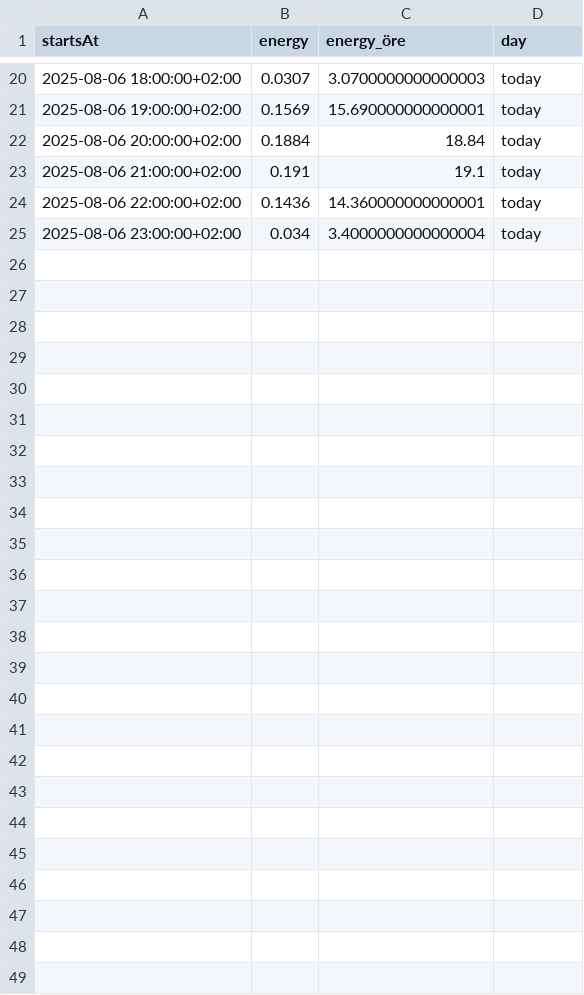
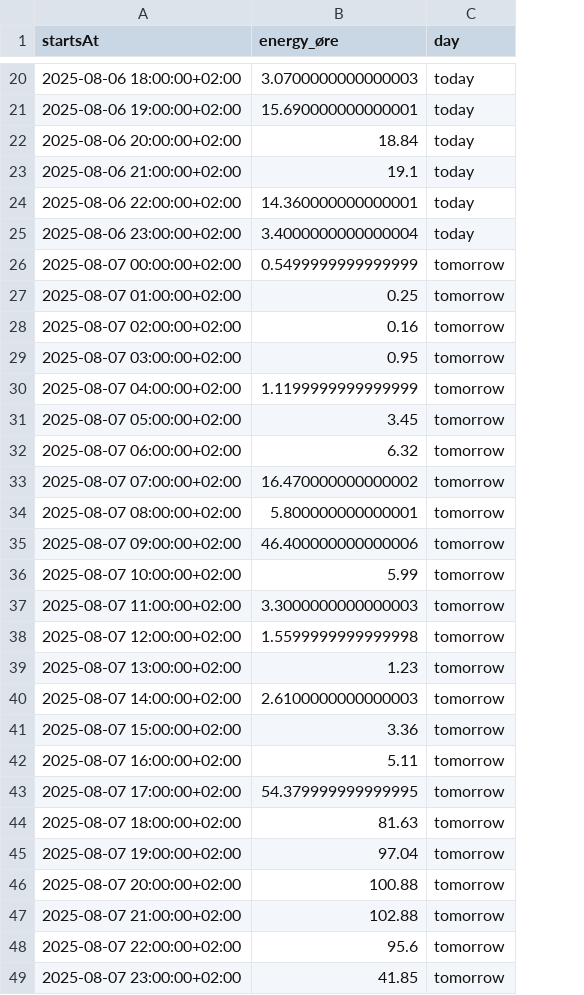
Before and after one commit to VickoT/FamilyDash, a CSV file: data/tibber_prices.csv, drawn as a sheet; only a part is shown, gaps mark what is left out; removed rows and columns are numbered as before the commit, all else as after; the diff names each change by its address in the sheet, - before the commit and + after, or states it on an @@ line.

Commit message:
add cron container to fetch new data

```diff
--- a/data/tibber_prices.csv
+++ b/data/tibber_prices.csv
-column B (energy), rows 20-25: 0.0307 | 0.1569 | 0.1884 | 0.191 | 0.1436 | 0.034
-B1: energy_öre
+B1: energy_øre
+row 26: 2025-08-07 00:00:00+02:00 | 0.5499999999999999 | tomorrow
+row 27: 2025-08-07 01:00:00+02:00 | 0.25 | tomorrow
+row 28: 2025-08-07 02:00:00+02:00 | 0.16 | tomorrow
+row 29: 2025-08-07 03:00:00+02:00 | 0.95 | tomorrow
+row 30: 2025-08-07 04:00:00+02:00 | 1.1199999999999999 | tomorrow
+row 31: 2025-08-07 05:00:00+02:00 | 3.45 | tomorrow
+row 32: 2025-08-07 06:00:00+02:00 | 6.32 | tomorrow
+row 33: 2025-08-07 07:00:00+02:00 | 16.470000000000002 | tomorrow
+row 34: 2025-08-07 08:00:00+02:00 | 5.800000000000001 | tomorrow
+row 35: 2025-08-07 09:00:00+02:00 | 46.400000000000006 | tomorrow
+row 36: 2025-08-07 10:00:00+02:00 | 5.99 | tomorrow
+row 37: 2025-08-07 11:00:00+02:00 | 3.3000000000000003 | tomorrow
+row 38: 2025-08-07 12:00:00+02:00 | 1.5599999999999998 | tomorrow
+row 39: 2025-08-07 13:00:00+02:00 | 1.23 | tomorrow
+row 40: 2025-08-07 14:00:00+02:00 | 2.6100000000000003 | tomorrow
+row 41: 2025-08-07 15:00:00+02:00 | 3.36 | tomorrow
+row 42: 2025-08-07 16:00:00+02:00 | 5.11 | tomorrow
+row 43: 2025-08-07 17:00:00+02:00 | 54.379999999999995 | tomorrow
+row 44: 2025-08-07 18:00:00+02:00 | 81.63 | tomorrow
+row 45: 2025-08-07 19:00:00+02:00 | 97.04 | tomorrow
+row 46: 2025-08-07 20:00:00+02:00 | 100.88 | tomorrow
+row 47: 2025-08-07 21:00:00+02:00 | 102.88 | tomorrow
+row 48: 2025-08-07 22:00:00+02:00 | 95.6 | tomorrow
+row 49: 2025-08-07 23:00:00+02:00 | 41.85 | tomorrow
```
Also changed, not shown: 8 other files.
